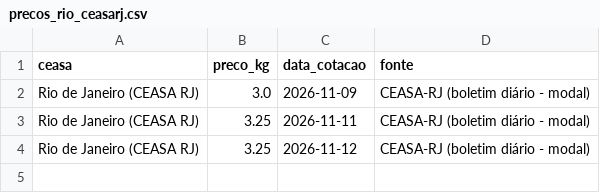
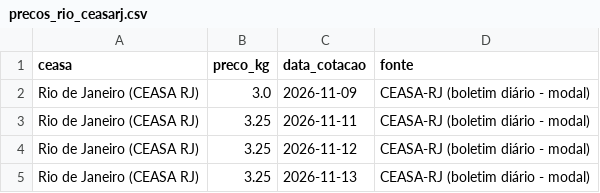
Before and after one commit to edsonyukiosassaki-lab/coleta-precos-banana, a CSV file: rio/precos_rio_ceasarj.csv, drawn as a sheet; the diff names each change by its address in the sheet, - before the commit and + after, or states it on an @@ line.

Commit message:
pc: Rio/CEPEA coletados pelo PC 2026-11-14

```diff
--- a/rio/precos_rio_ceasarj.csv
+++ b/rio/precos_rio_ceasarj.csv
+row 5: Rio de Janeiro (CEASA RJ) | 3.25 | 2026-11-13 | CEASA-RJ (boletim diário - modal)
```
